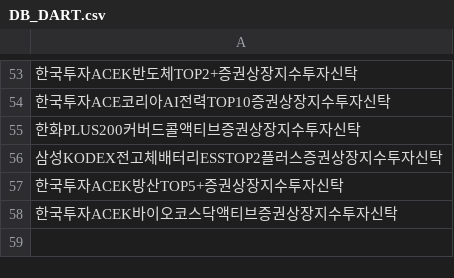
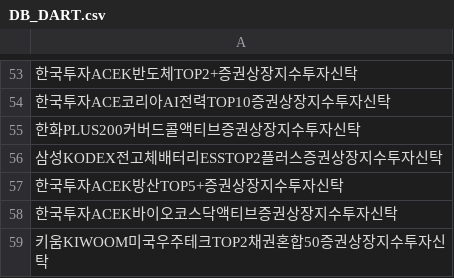
Before and after one commit to sungin-etf/NewETFKR, a CSV file: DB_DART.csv, drawn as a sheet; only a part is shown, gaps mark what is left out; the diff names each change by its address in the sheet, - before the commit and + after, or states it on an @@ line.

```diff
--- a/DB_DART.csv
+++ b/DB_DART.csv
+row 59: 키움KIWOOM미국우주테크TOP2채권혼합50증권상장지수투자신탁
```
Also changed, not shown: DB_KRXCode.csv.
